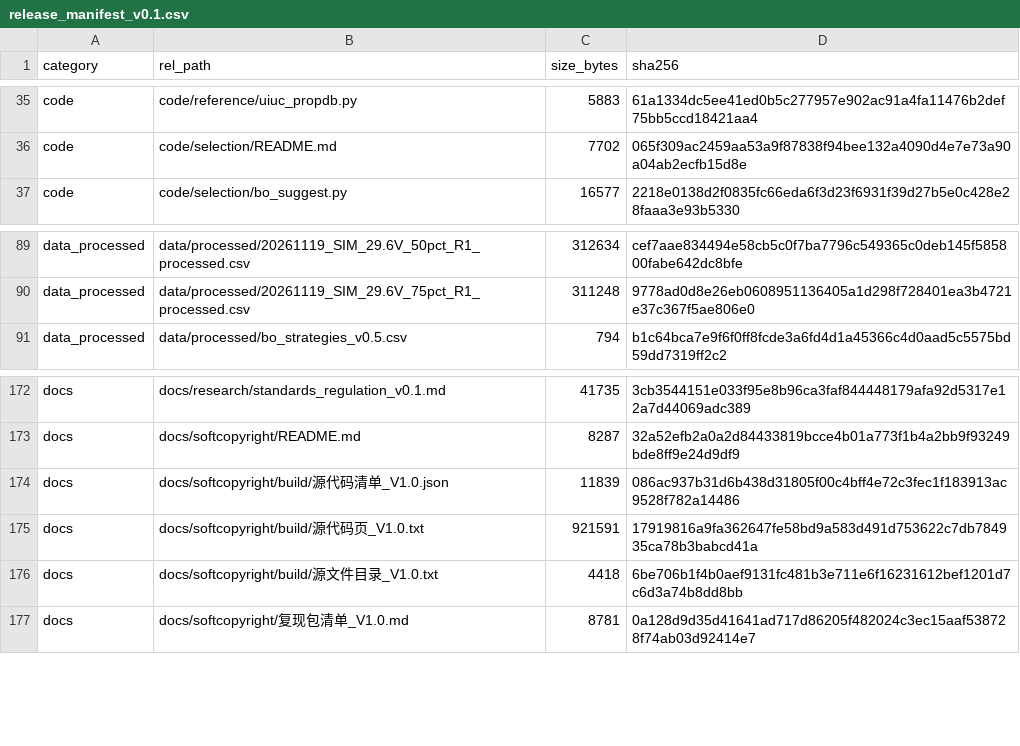
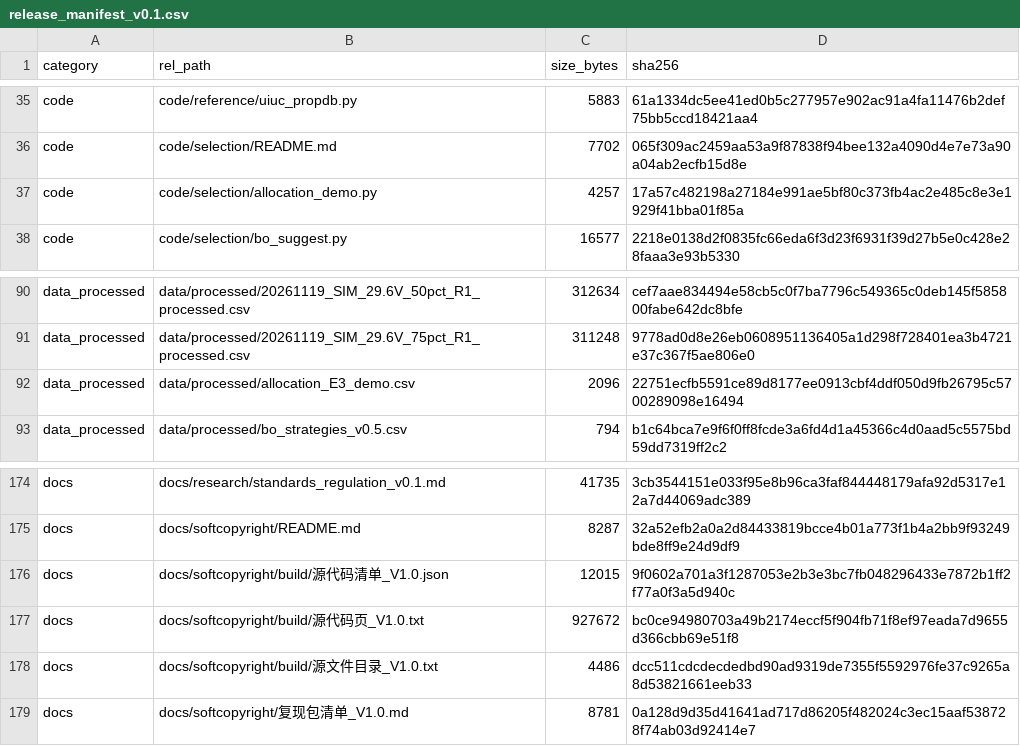
Before and after one commit to YWC886/new-folder, a CSV file: data/processed/release_manifest_v0.1.csv, drawn as a sheet; only a part is shown, gaps mark what is left out.

Commit message:
Round 67: E3 path-A allocation demo (SIM) + figure

```diff
--- a/data/processed/release_manifest_v0.1.csv
+++ b/data/processed/release_manifest_v0.1.csv
@@ -36,2 +36,3 @@ code,code/reference/uiuc_propdb.py,5883,61a1334dc5ee41ed0b5c277957e902ac91a4fa11
 code,code/selection/README.md,7702,065f309ac2459aa53a9f87838f94bee132a4090d4e7e73a90a04ab2ecfb15d8e
+code,code/selection/allocation_demo.py,4257,17a57c482198a27184e991ae5bf80c373fb4ac2e485c8e3e1929f41bba01f85a
 code,code/selection/bo_suggest.py,16577,2218e0138d2f0835fc66eda6f3d23f6931f39d27b5e0c428e28faaa3e93b5330
@@ -90,2 +91,3 @@ data_processed,data/processed/20261119_SIM_29.6V_50pct_R1_processed.csv,312634,c
 data_processed,data/processed/20261119_SIM_29.6V_75pct_R1_processed.csv,311248,9778ad0d8e26eb0608951136405a1d298f728401ea3b4721e37c367f5ae806e0
+data_processed,data/processed/allocation_E3_demo.csv,2096,22751ecfb5591ce89d8177ee0913cbf4ddf050d9fb26795c5700289098e16494
 data_processed,data/processed/bo_strategies_v0.5.csv,794,b1c64bca7e9f6f0ff8fcde3a6fd4d1a45366c4d0aad5c5575bd59dd7319ff2c2
@@ -173,5 +175,5 @@ docs,docs/research/standards_regulation_v0.1.md,41735,3cb3544151e033f95e8b96ca3f
 docs,docs/softcopyright/README.md,8287,32a52efb2a0a2d84433819bcce4b01a773f1b4a2bb9f93249bde8ff9e24d9df9
-docs,docs/softcopyright/build/源代码清单_V1.0.json,11839,086ac937b31d6b438d31805f00c4bff4e72c3fec1f183913ac9528f782a14486
-docs,docs/softcopyright/build/源代码页_V1.0.txt,921591,17919816a9fa362647fe58bd9a583d491d753622c7db784935ca78b3babcd41a
-docs,docs/softcopyright/build/源文件目录_V1.0.txt,4418,6be706b1f4b0aef9131fc481b3e711e6f16231612bef1201d7c6d3a74b8dd8bb
+docs,docs/softcopyright/build/源代码清单_V1.0.json,12015,9f0602a701a3f1287053e2b3e3bc7fb048296433e7872b1ff2f77a0f3a5d940c
+docs,docs/softcopyright/build/源代码页_V1.0.txt,927672,bc0ce94980703a49b2174eccf5f904fb71f8ef97eada7d9655d366cbb69e51f8
+docs,docs/softcopyright/build/源文件目录_V1.0.txt,4486,dcc511cdcdecdedbd90ad9319de7355f5592976fe37c9265a8d53821661eeb33
 docs,docs/softcopyright/复现包清单_V1.0.md,8781,0a128d9d35d41641ad717d86205f482024c3ec15aaf538728f74ab03d92414e7
```
Also changed, not shown: 3 other files.
